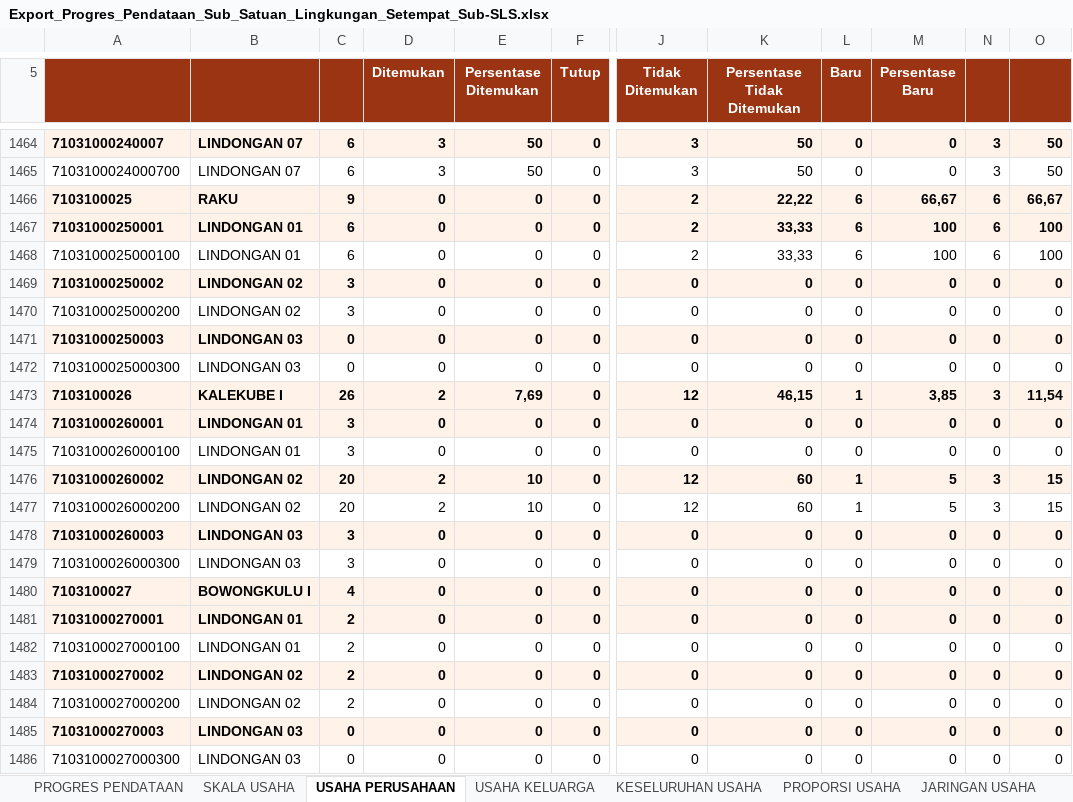
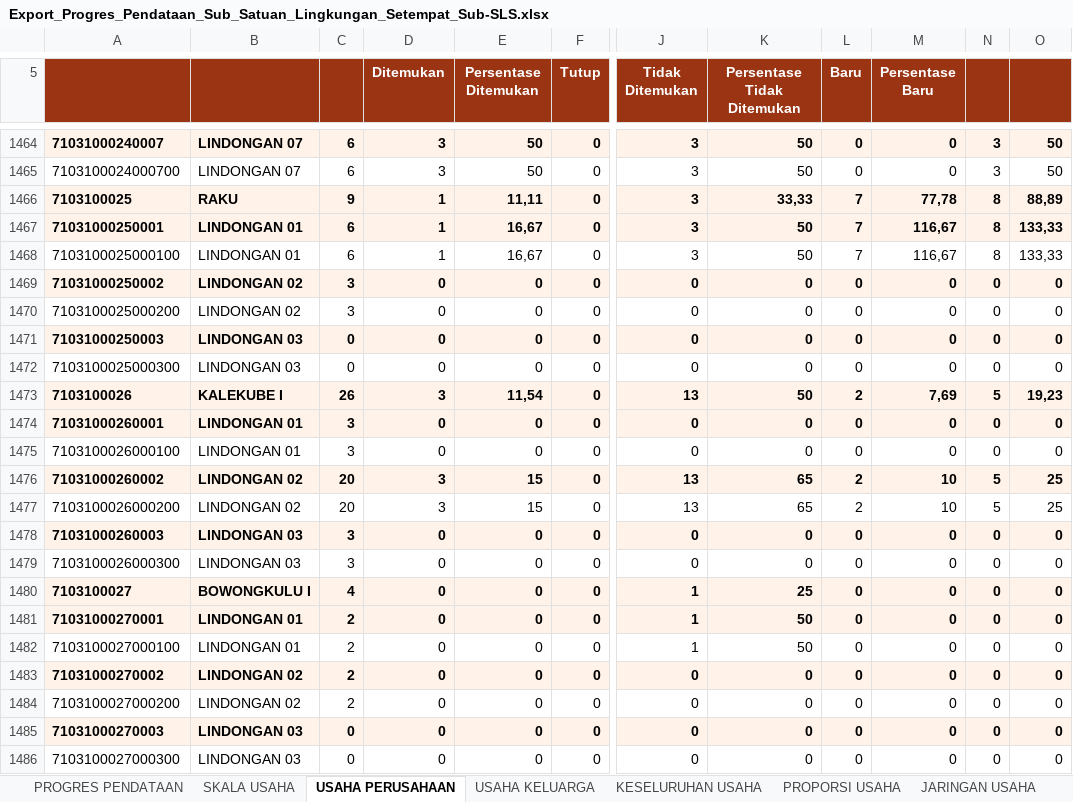
Before and after one commit to danimat15/fasih-sm-scrapper, an Excel workbook: research/fasih-dashboard-se2026/data_mikro_sls/Export_Progres_Pendataan_Sub_Satuan_Lingkungan_Setempat_Sub-SLS.xlsx, sheet USAHA PERUSAHAAN, drawn as a sheet; only a part is shown, gaps mark what is left out; values as stored, in another font and other column widths than the file's, no borders; the diff covers the shown part only; the diff names each change by its address in the sheet, - before the commit and + after, or states it on an @@ line.

```diff
--- a/research/fasih-dashboard-se2026/data_mikro_sls/Export_Progres_Pendataan_Sub_Satuan_Lingkungan_Setempat_Sub-SLS.xlsx (sheet USAHA PERUSAHAAN)
+++ b/research/fasih-dashboard-se2026/data_mikro_sls/Export_Progres_Pendataan_Sub_Satuan_Lingkungan_Setempat_Sub-SLS.xlsx (sheet USAHA PERUSAHAAN)
-D1466:D1468 (Ditemukan): 0
+D1466:D1468 (Ditemukan): 1
-E1466 (Persentase Ditemukan): 0
+E1466 (Persentase Ditemukan): 11,11
-J1466:J1468 (Tidak Ditemukan): 2
+J1466:J1468 (Tidak Ditemukan): 3
-K1466 (Persentase Tidak Ditemukan): 22,22
+K1466 (Persentase Tidak Ditemukan): 33,33
-L1466:L1468 (Baru): 6
+L1466:L1468 (Baru): 7
-M1466 (Persentase Baru): 66,67
+M1466 (Persentase Baru): 77,78
-N1466:N1468: 6
+N1466:N1468: 8
-O1466: 66,67
+O1466: 88,89
-E1467:E1468 (Persentase Ditemukan): 0
+E1467:E1468 (Persentase Ditemukan): 16,67
-K1467:K1468 (Persentase Tidak Ditemukan): 33,33
+K1467:K1468 (Persentase Tidak Ditemukan): 50
-M1467:M1468 (Persentase Baru): 100
+M1467:M1468 (Persentase Baru): 116,67
-O1467:O1468: 100
+O1467:O1468: 133,33
-D1473 (Ditemukan): 2
+D1473 (Ditemukan): 3
-E1473 (Persentase Ditemukan): 7,69
+E1473 (Persentase Ditemukan): 11,54
-J1473 (Tidak Ditemukan): 12
+J1473 (Tidak Ditemukan): 13
-K1473 (Persentase Tidak Ditemukan): 46,15
+K1473 (Persentase Tidak Ditemukan): 50
-L1473 (Baru): 1
+L1473 (Baru): 2
-M1473 (Persentase Baru): 3,85
+M1473 (Persentase Baru): 7,69
-N1473: 3
+N1473: 5
-O1473: 11,54
+O1473: 19,23
-D1476:D1477 (Ditemukan): 2
+D1476:D1477 (Ditemukan): 3
-E1476:E1477 (Persentase Ditemukan): 10
+E1476:E1477 (Persentase Ditemukan): 15
-J1476:J1477 (Tidak Ditemukan): 12
+J1476:J1477 (Tidak Ditemukan): 13
-K1476:K1477 (Persentase Tidak Ditemukan): 60
+K1476:K1477 (Persentase Tidak Ditemukan): 65
-L1476:L1477 (Baru): 1
+L1476:L1477 (Baru): 2
-M1476:M1477 (Persentase Baru): 5
+M1476:M1477 (Persentase Baru): 10
-N1476:N1477: 3
+N1476:N1477: 5
-O1476:O1477: 15
+O1476:O1477: 25
-J1480:J1482 (Tidak Ditemukan): 0
+J1480:J1482 (Tidak Ditemukan): 1
-K1480 (Persentase Tidak Ditemukan): 0
+K1480 (Persentase Tidak Ditemukan): 25
-K1481:K1482 (Persentase Tidak Ditemukan): 0
+K1481:K1482 (Persentase Tidak Ditemukan): 50
```
Also changed, not shown: 1 added row, 1 removed row and 1271 edited cells elsewhere in this sheet, sheet KESELURUHAN USAHA, sheet PROPORSI USAHA, sheet USAHA KELUARGA, sheet PROPORSI PERTANIAN NON PERTANIA, sheet PROGRES PENDATAAN, sheet SKALA USAHA, 1 more sheet, research/fasih-dashboard-se2026/data_mikro_sls/ANGGOTA KELUARGA.xlsx, research/fasih-dashboard-se2026/data_mikro_sls/KELUARGA.xlsx, 42 other files.
